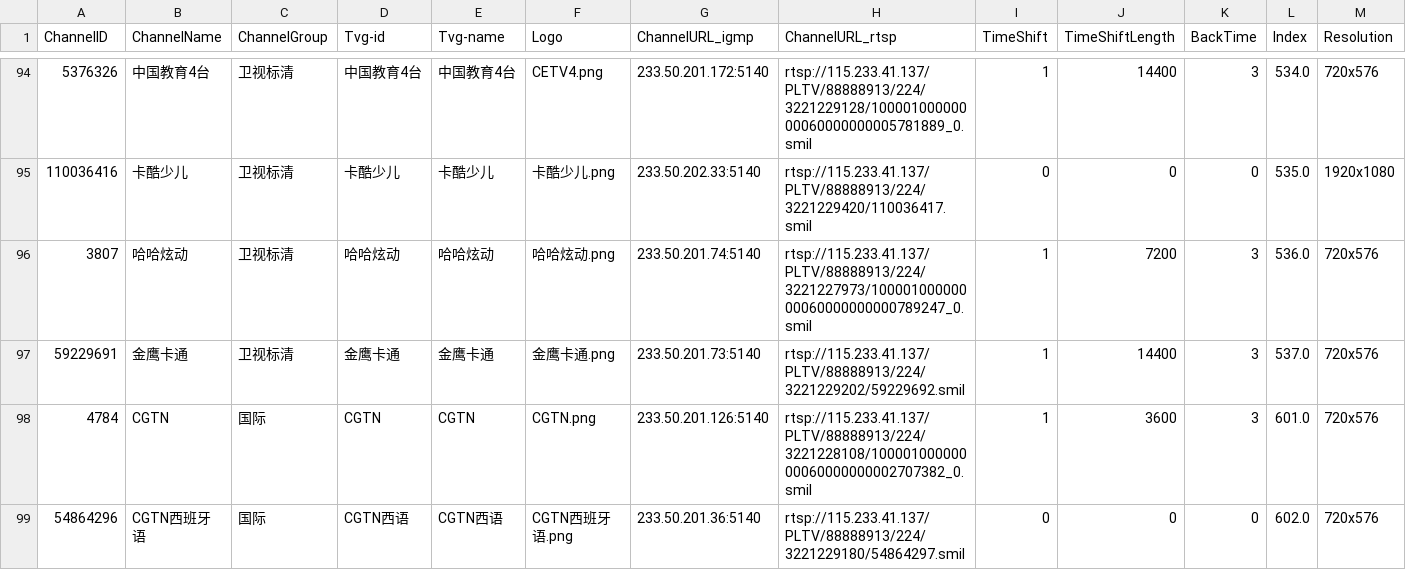
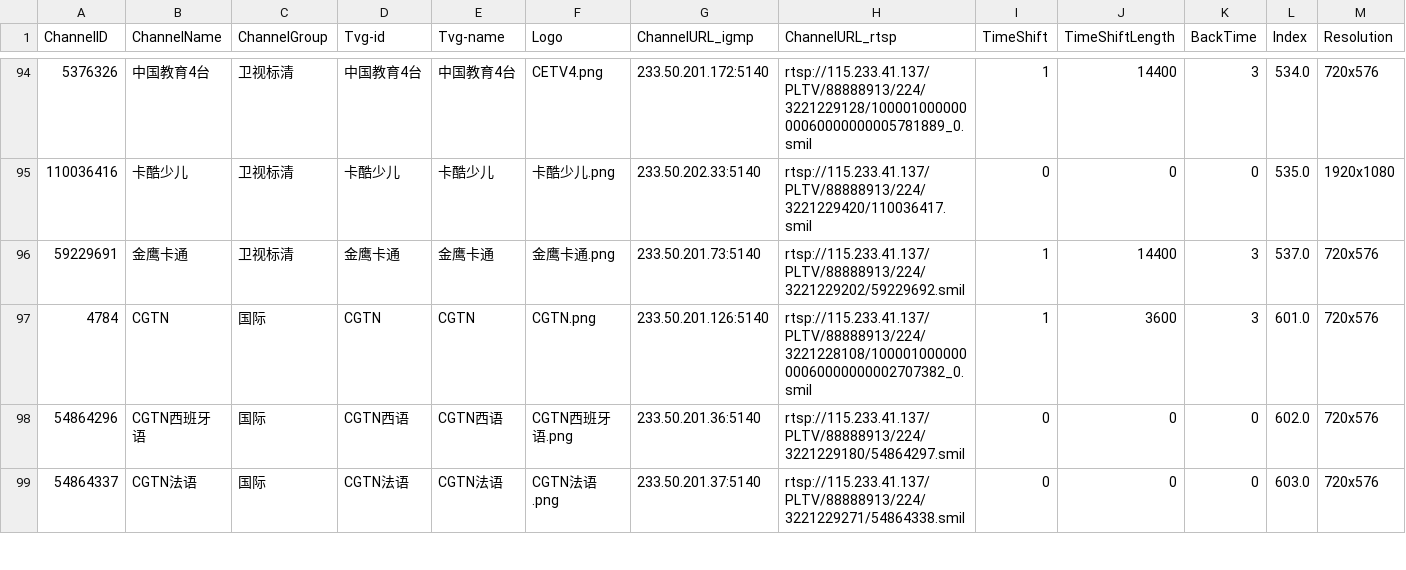
Before and after one commit to FHZDCJ/Zhejiang_Telecom_IPTV, a CSV file: Hangzhou_Unicast/Hangzhou_Telecom_Unicast.csv, drawn as a sheet; only a part is shown, gaps mark what is left out; the shorter side is filled out with more unchanged rows; the diff names each change by its address in the sheet, - before the commit and + after, or states it on an @@ line.

Commit message:
Auto commit on 2025-09-16 08:16:01 for updated IPTV list files

```diff
--- a/Hangzhou_Unicast/Hangzhou_Telecom_Unicast.csv
+++ b/Hangzhou_Unicast/Hangzhou_Telecom_Unicast.csv
-row 96: 3807 | 哈哈炫动 | 卫视标清 | 哈哈炫动 | 哈哈炫动 | 哈哈炫动.png | 233.50.201.74:5140 | rtsp://115.233.41.137/PLTV/88888913/224/3221227973/10000100000000060000000000789247_0.smil | 1 | 7200 | 3 | 536.0 | 720x576
```
Also changed, not shown: 3 other files.
